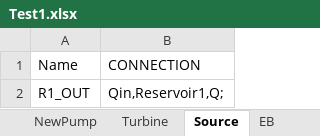
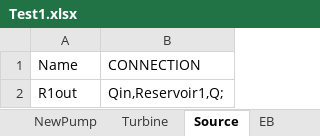
Before and after one commit to sergicosta/agistin, an Excel workbook: main/Cases/Test1.xlsx, sheet Source, drawn as a sheet; values as stored, in another font and other column widths than the file's, no borders; the diff names each change by its address in the sheet, - before the commit and + after, or states it on an @@ line.

```diff
--- a/main/Cases/Test1.xlsx (sheet Source)
+++ b/main/Cases/Test1.xlsx (sheet Source)
-A2 (Name): R1_OUT
+A2 (Name): R1out
```
Also changed, not shown: main/Cases/Test1_time.xlsx, 2 other files.
